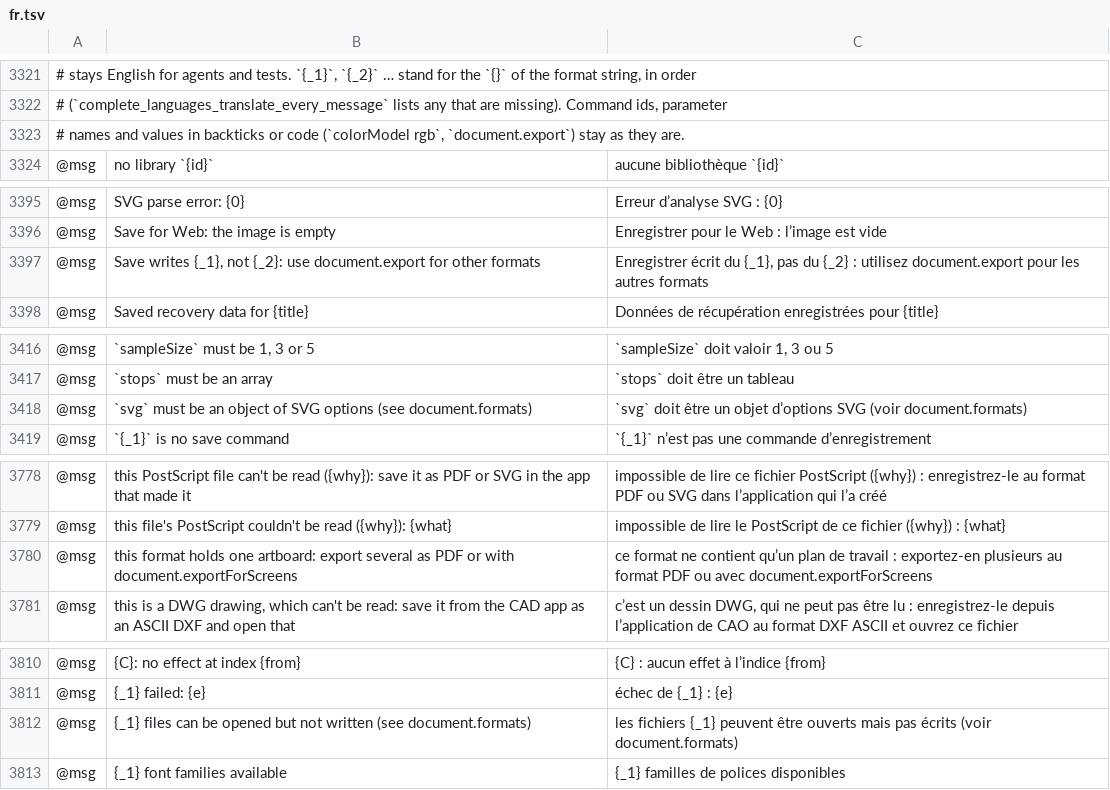
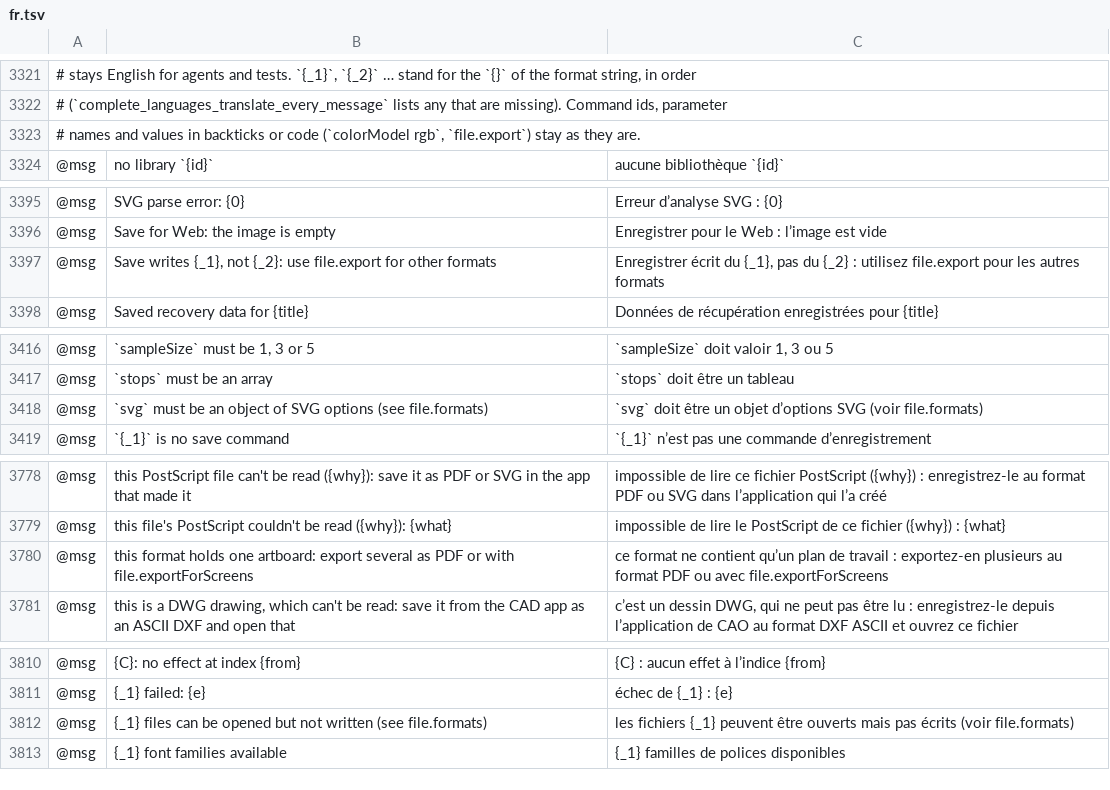
Before and after one commit to KitionAI/kition-vector, a TSV file: web/src/i18n/upstream/fr.tsv, drawn as a sheet; only a part is shown, gaps mark what is left out; the diff names each change by its address in the sheet, - before the commit and + after, or states it on an @@ line.

```diff
--- a/web/src/i18n/upstream/fr.tsv
+++ b/web/src/i18n/upstream/fr.tsv
-A3323: …(`colorModel rgb`, `document.export`) stay as…
+A3323: …(`colorModel rgb`, `file.export`) stay as…
-B3397: …{_2}: use document.export for other…
+B3397: …{_2}: use file.export for other…
-C3397: …: utilisez document.export pour les…
+C3397: …: utilisez file.export pour les…
-B3418: …options (see document.formats)
+B3418: …options (see file.formats)
-C3418: …SVG (voir document.formats)
+C3418: …SVG (voir file.formats)
-B3780: …or with document.exportForScreens
+B3780: …or with file.exportForScreens
-C3780: …ou avec document.exportForScreens
+C3780: …ou avec file.exportForScreens
-B3812: …written (see document.formats)
+B3812: …written (see file.formats)
-C3812: …écrits (voir document.formats)
+C3812: …écrits (voir file.formats)
```
Also changed, not shown: web/src/i18n/upstream/de.tsv, web/src/i18n/upstream/es.tsv, 14 other files.
